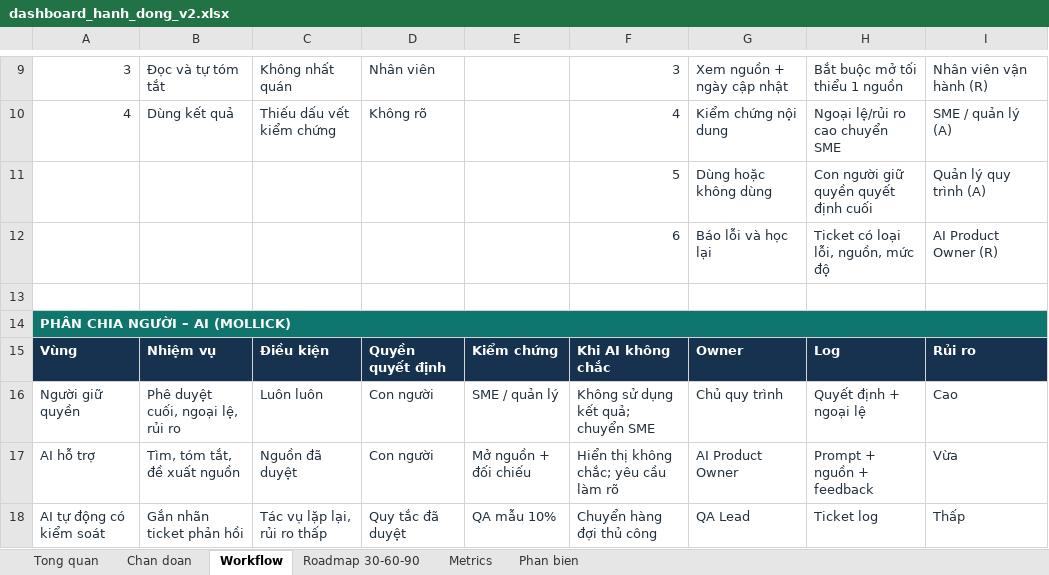
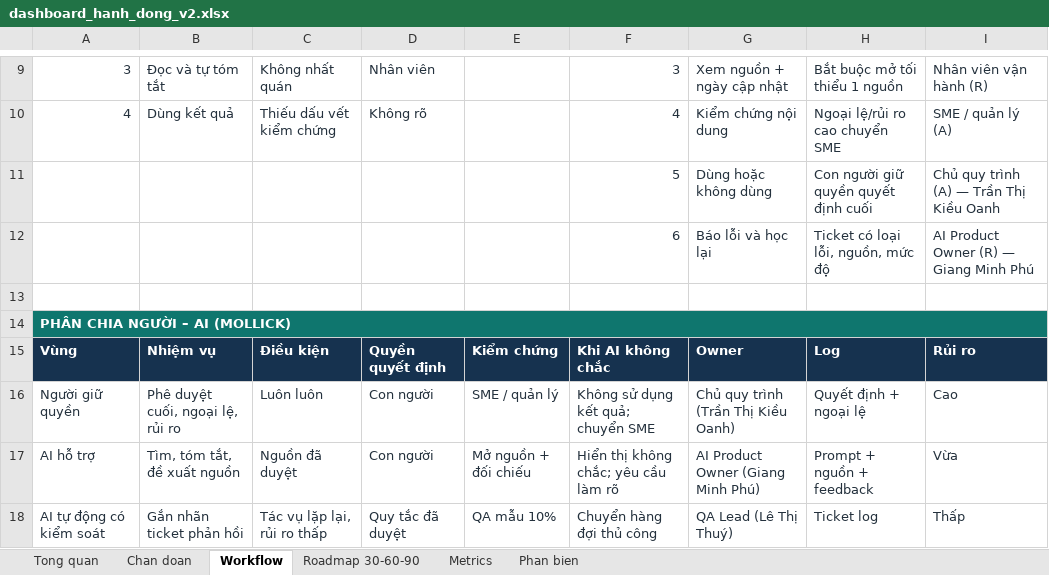
Before and after one commit to Djdjndn/Day28_Track01_3duck, an Excel workbook: dashboard/dashboard_hanh_dong_v2.xlsx, sheet Workflow, drawn as a sheet; only a part is shown, gaps mark what is left out; values as stored, in another font and other column widths than the file's, no borders; the diff names each change by its address in the sheet, - before the commit and + after, or states it on an @@ line.

```diff
--- a/dashboard/dashboard_hanh_dong_v2.xlsx (sheet Workflow)
+++ b/dashboard/dashboard_hanh_dong_v2.xlsx (sheet Workflow)
-I11: Quản lý quy trình (A)
+I11: Chủ quy trình (A) — Trần Thị Kiều Oanh
-I12: AI Product Owner (R)
+I12: AI Product Owner (R) — Giang Minh Phú
-G16: Chủ quy trình
+G16: Chủ quy trình (Trần Thị Kiều Oanh)
-G17: AI Product Owner
+G17: AI Product Owner (Giang Minh Phú)
-G18: QA Lead
+G18: QA Lead (Lê Thị Thuý)
```
Also changed, not shown: sheet Metrics, sheet Chan doan, sheet Roadmap 30-60-90, sheet Phan bien, 2 other files.
